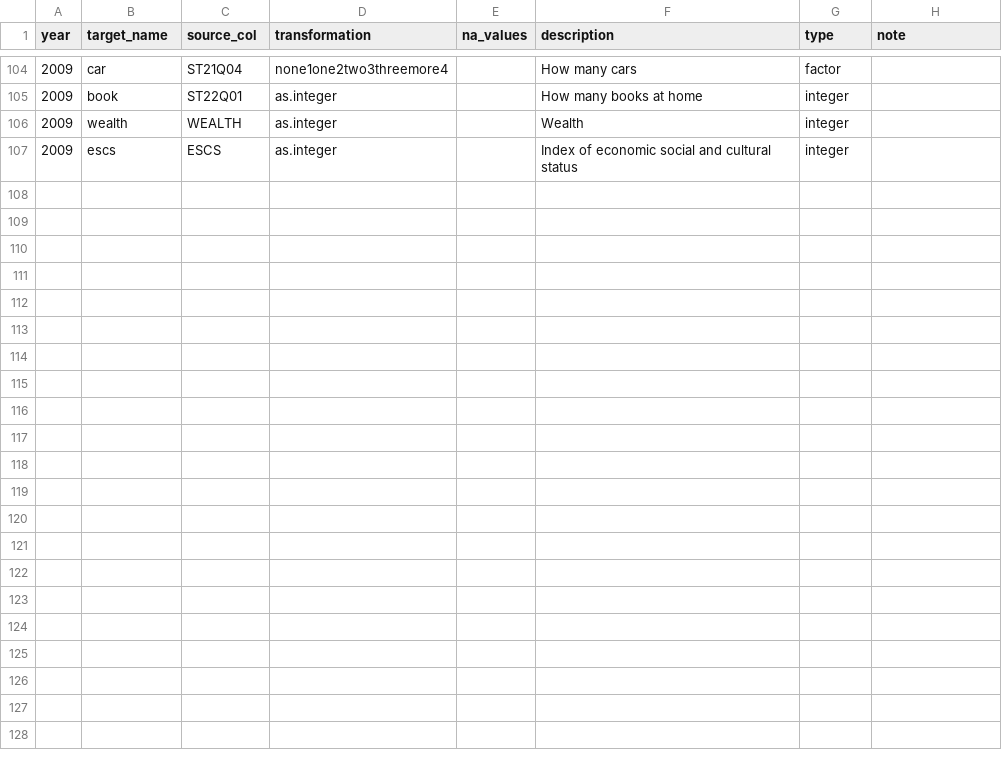
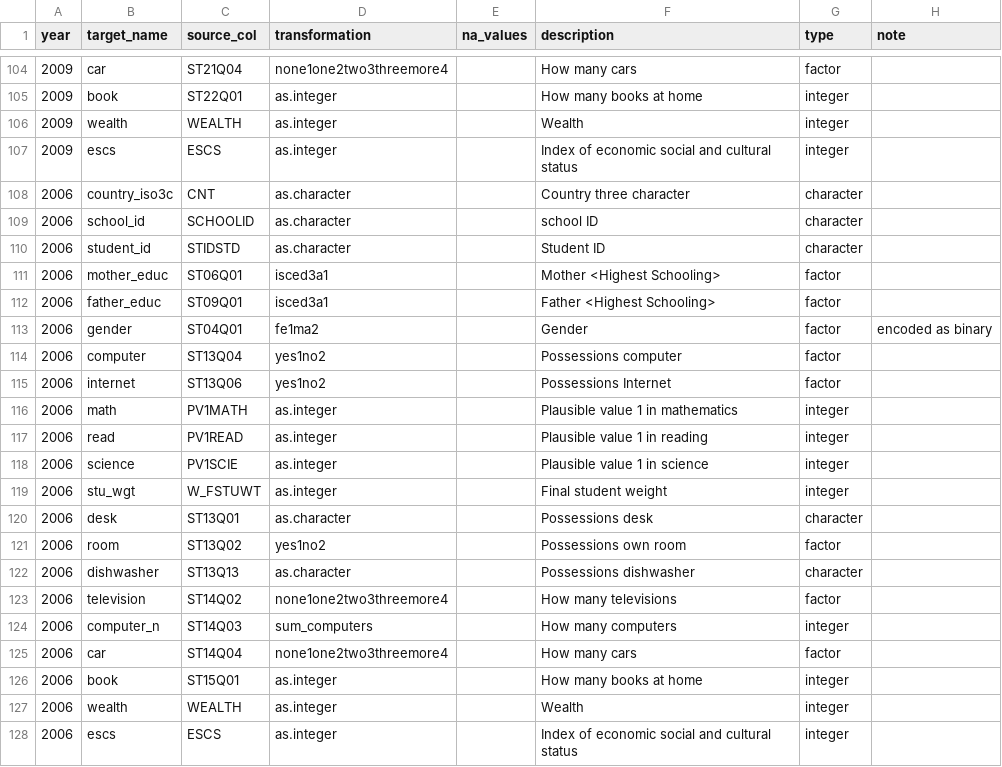
Before and after one commit to kevinwang09/learningtower_masonry, a CSV file: variable_curation/PISA_variable_curation_student.csv, drawn as a sheet; only a part is shown, gaps mark what is left out.

Commit message:
upd 2006 data

```diff
--- a/variable_curation/PISA_variable_curation_student.csv
+++ b/variable_curation/PISA_variable_curation_student.csv
@@ -107 +107,22 @@ year,target_name,source_col,transformation,na_values,description,type,note
 2009,escs,ESCS,as.integer,,Index of economic social and cultural status,integer,
+2006,country_iso3c,CNT,as.character,,Country three character,character,
+2006,school_id,SCHOOLID,as.character,,school ID,character,
+2006,student_id,STIDSTD,as.character,,Student ID,character,
+2006,mother_educ,ST06Q01,isced3a1,,Mother <Highest Schooling>,factor,
+2006,father_educ,ST09Q01,isced3a1,,Father <Highest Schooling>,factor,
+2006,gender,ST04Q01,fe1ma2,,Gender,factor,encoded as binary
+2006,computer,ST13Q04,yes1no2,,Possessions computer,factor,
+2006,internet,ST13Q06,yes1no2,,Possessions Internet,factor,
+2006,math,PV1MATH,as.integer,,Plausible value 1 in mathematics,integer,
+2006,read,PV1READ,as.integer,,Plausible value 1 in reading,integer,
+2006,science,PV1SCIE,as.integer,,Plausible value 1 in science,integer,
+2006,stu_wgt,W_FSTUWT,as.integer,,Final student weight,integer,
+2006,desk,ST13Q01,as.character,,Possessions desk,character,
+2006,room,ST13Q02,yes1no2,,Possessions own room,factor,
+2006,dishwasher,ST13Q13,as.character,,Possessions dishwasher,character,
+2006,television,ST14Q02,none1one2two3threemore4,,How many televisions,factor,
+2006,computer_n,ST14Q03,sum_computers,,How many computers,integer,
+2006,car,ST14Q04,none1one2two3threemore4,,How many cars,factor,
+2006,book,ST15Q01,as.integer,,How many books at home,integer,
+2006,wealth,WEALTH,as.integer,,Wealth,integer,
+2006,escs,ESCS,as.integer,,Index of economic social and cultural status,integer,
```
Also changed, not shown: variable_curation/PISA_variable_curation_school.csv, 7 other files.
